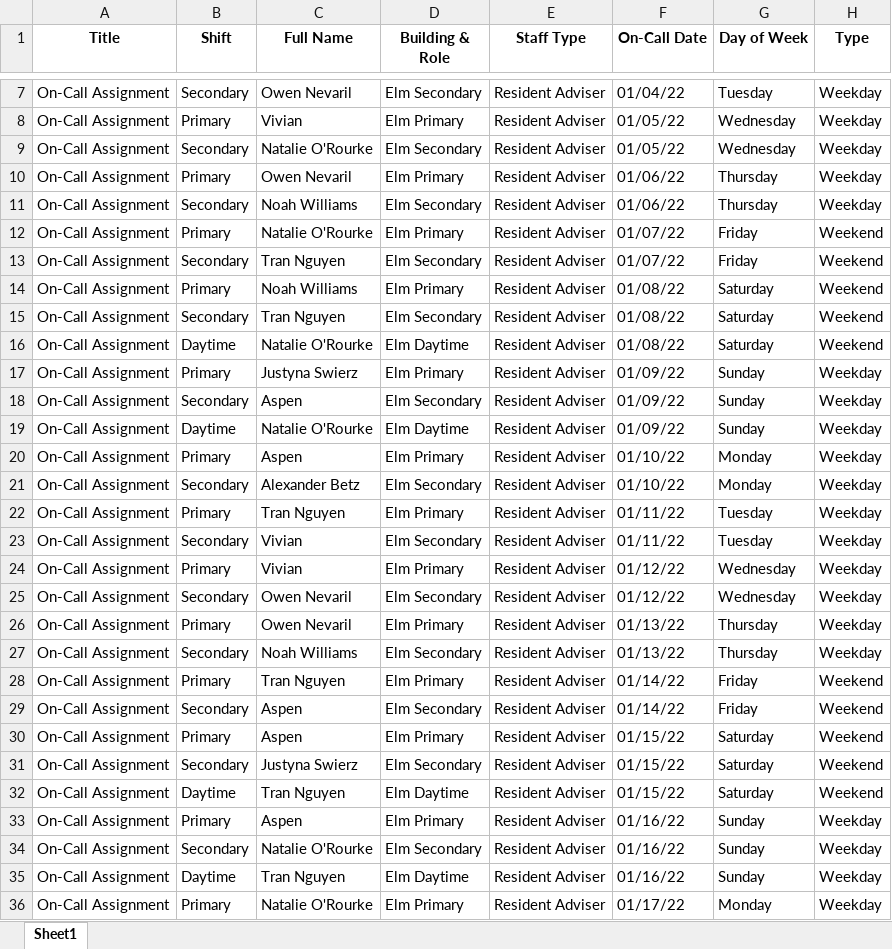
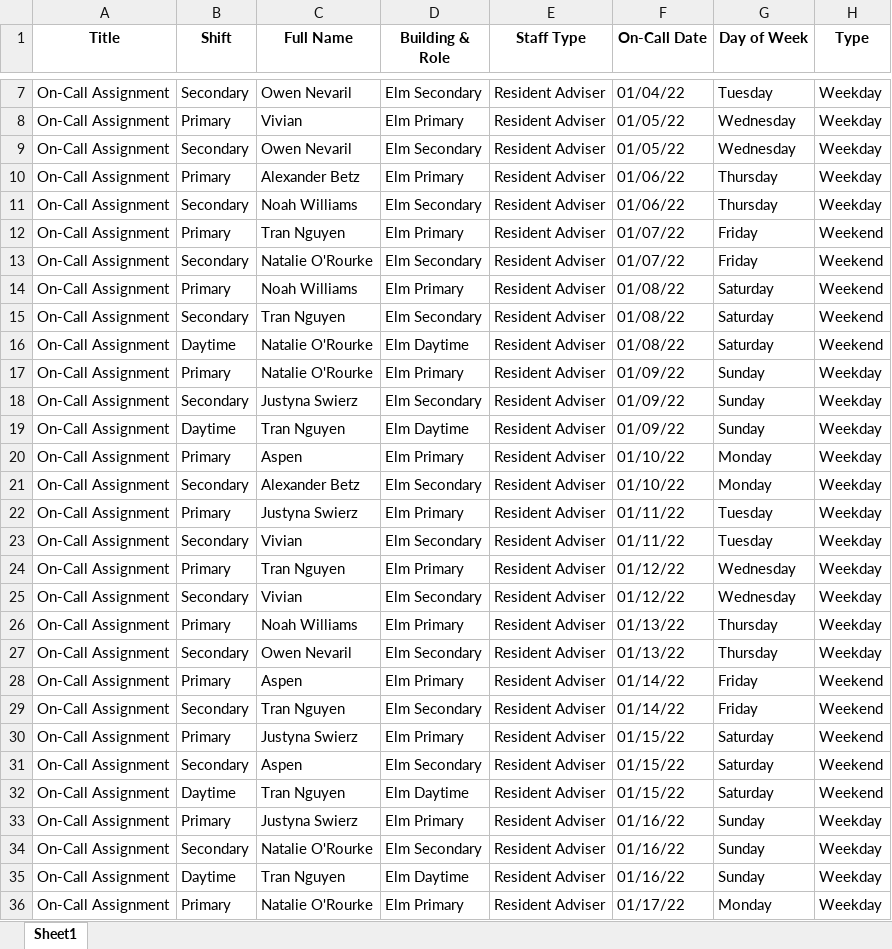
Before and after one commit to WinstonChenn/schedule-finder, an Excel workbook: data/elm_winter_2022/solutions/solution.xlsx, sheet Sheet1, drawn as a sheet; only a part is shown, gaps mark what is left out; values as stored, in another font and other column widths than the file's, no borders; the diff covers the shown part only; the diff names each change by its address in the sheet, - before the commit and + after, or states it on an @@ line.

Commit message:
include consecutive shifts to solve schedule

```diff
--- a/data/elm_winter_2022/solutions/solution.xlsx (sheet Sheet1)
+++ b/data/elm_winter_2022/solutions/solution.xlsx (sheet Sheet1)
-C9 (Full Name): Natalie O'Rourke
+C9 (Full Name): Owen Nevaril
-C10 (Full Name): Owen Nevaril
+C10 (Full Name): Alexander Betz
-C12 (Full Name): Natalie O'Rourke
+C12 (Full Name): Tran Nguyen
-C13 (Full Name): Tran Nguyen
+C13 (Full Name): Natalie O'Rourke
-C17 (Full Name): Justyna Swierz
+C17 (Full Name): Natalie O'Rourke
-C18 (Full Name): Aspen
+C18 (Full Name): Justyna Swierz
-C19 (Full Name): Natalie O'Rourke
+C19 (Full Name): Tran Nguyen
-C22 (Full Name): Tran Nguyen
+C22 (Full Name): Justyna Swierz
-C24 (Full Name): Vivian
+C24 (Full Name): Tran Nguyen
-C25 (Full Name): Owen Nevaril
+C25 (Full Name): Vivian
-C26 (Full Name): Owen Nevaril
+C26 (Full Name): Noah Williams
-C27 (Full Name): Noah Williams
+C27 (Full Name): Owen Nevaril
-C28 (Full Name): Tran Nguyen
+C28 (Full Name): Aspen
-C29 (Full Name): Aspen
+C29 (Full Name): Tran Nguyen
-C30 (Full Name): Aspen
+C30 (Full Name): Justyna Swierz
-C31 (Full Name): Justyna Swierz
+C31 (Full Name): Aspen
-C33 (Full Name): Aspen
+C33 (Full Name): Justyna Swierz
```
Also changed, not shown: 81 edited cells elsewhere in this sheet, 7 other files.
